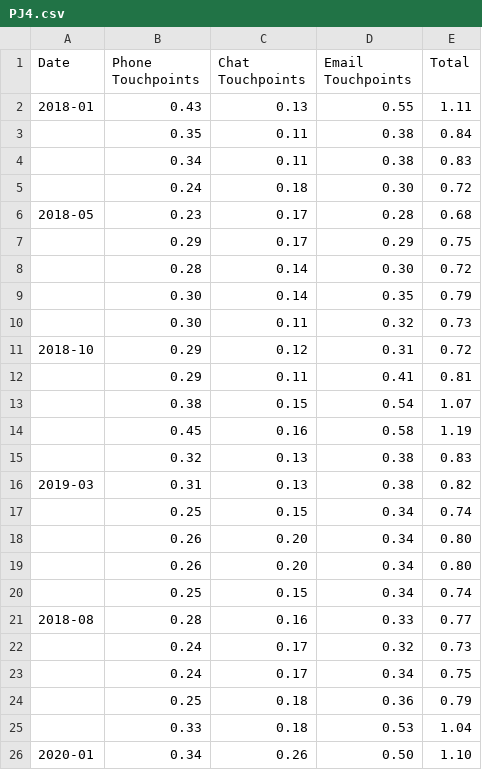
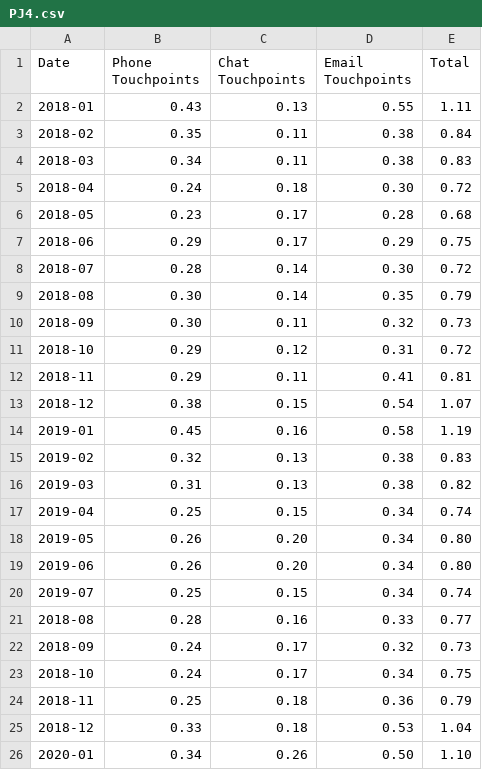
Before and after one commit to Howard625/Final-project, a CSV file: PJ4.csv, drawn as a sheet.

Commit message:
Add files via upload

```diff
--- a/PJ4.csv
+++ b/PJ4.csv
@@ -2,25 +2,25 @@ Date,Phone Touchpoints,Chat Touchpoints,Email Touchpoints,Total
 2018-01,0.43,0.13,0.55,1.11
-,0.35,0.11,0.38,0.84
-,0.34,0.11,0.38,0.83
-,0.24,0.18,0.30,0.72
+2018-02,0.35,0.11,0.38,0.84
+2018-03,0.34,0.11,0.38,0.83
+2018-04,0.24,0.18,0.30,0.72
 2018-05,0.23,0.17,0.28,0.68
-,0.29,0.17,0.29,0.75
-,0.28,0.14,0.30,0.72
-,0.30,0.14,0.35,0.79
-,0.30,0.11,0.32,0.73
+2018-06,0.29,0.17,0.29,0.75
+2018-07,0.28,0.14,0.30,0.72
+2018-08,0.30,0.14,0.35,0.79
+2018-09,0.30,0.11,0.32,0.73
 2018-10,0.29,0.12,0.31,0.72
-,0.29,0.11,0.41,0.81
-,0.38,0.15,0.54,1.07
-,0.45,0.16,0.58,1.19
-,0.32,0.13,0.38,0.83
+2018-11,0.29,0.11,0.41,0.81
+2018-12,0.38,0.15,0.54,1.07
+2019-01,0.45,0.16,0.58,1.19
+2019-02,0.32,0.13,0.38,0.83
 2019-03,0.31,0.13,0.38,0.82
-,0.25,0.15,0.34,0.74
-,0.26,0.20,0.34,0.80
-,0.26,0.20,0.34,0.80
-,0.25,0.15,0.34,0.74
+2019-04,0.25,0.15,0.34,0.74
+2019-05,0.26,0.20,0.34,0.80
+2019-06,0.26,0.20,0.34,0.80
+2019-07,0.25,0.15,0.34,0.74
 2018-08,0.28,0.16,0.33,0.77
-,0.24,0.17,0.32,0.73
-,0.24,0.17,0.34,0.75
-,0.25,0.18,0.36,0.79
-,0.33,0.18,0.53,1.04
+2018-09,0.24,0.17,0.32,0.73
+2018-10,0.24,0.17,0.34,0.75
+2018-11,0.25,0.18,0.36,0.79
+2018-12,0.33,0.18,0.53,1.04
 2020-01,0.34,0.26,0.50,1.10
```
